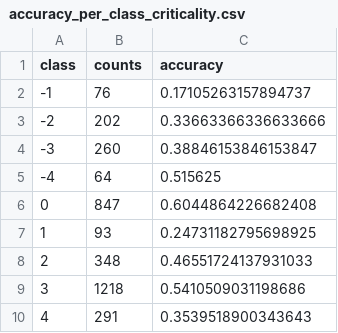
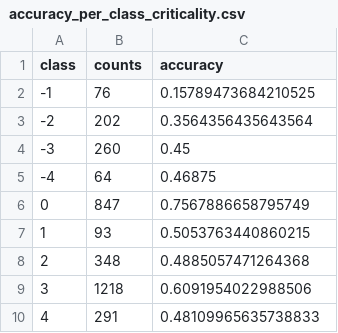
Before and after one commit to yiwen-h/pxtextmining, a CSV file: notebooks/results_criticality_issue_26/accuracy_per_class_criticality.csv, drawn as a sheet.

```diff
--- a/notebooks/results_criticality_issue_26/accuracy_per_class_criticality.csv
+++ b/notebooks/results_criticality_issue_26/accuracy_per_class_criticality.csv
@@ -1,10 +1,10 @@
 class,counts,accuracy
--1,76,0.17105263157894737
--2,202,0.33663366336633666
--3,260,0.38846153846153847
--4,64,0.515625
-0,847,0.6044864226682408
-1,93,0.24731182795698925
-2,348,0.46551724137931033
-3,1218,0.5410509031198686
-4,291,0.3539518900343643
+-1,76,0.15789473684210525
+-2,202,0.3564356435643564
+-3,260,0.45
+-4,64,0.46875
+0,847,0.7567886658795749
+1,93,0.5053763440860215
+2,348,0.4885057471264368
+3,1218,0.6091954022988506
+4,291,0.48109965635738833
```
Also changed, not shown: notebooks/results_criticality_issue_26/index_test_data_criticality.csv, notebooks/results_criticality_issue_26/index_training_data_criticality.csv, 5 other files.
